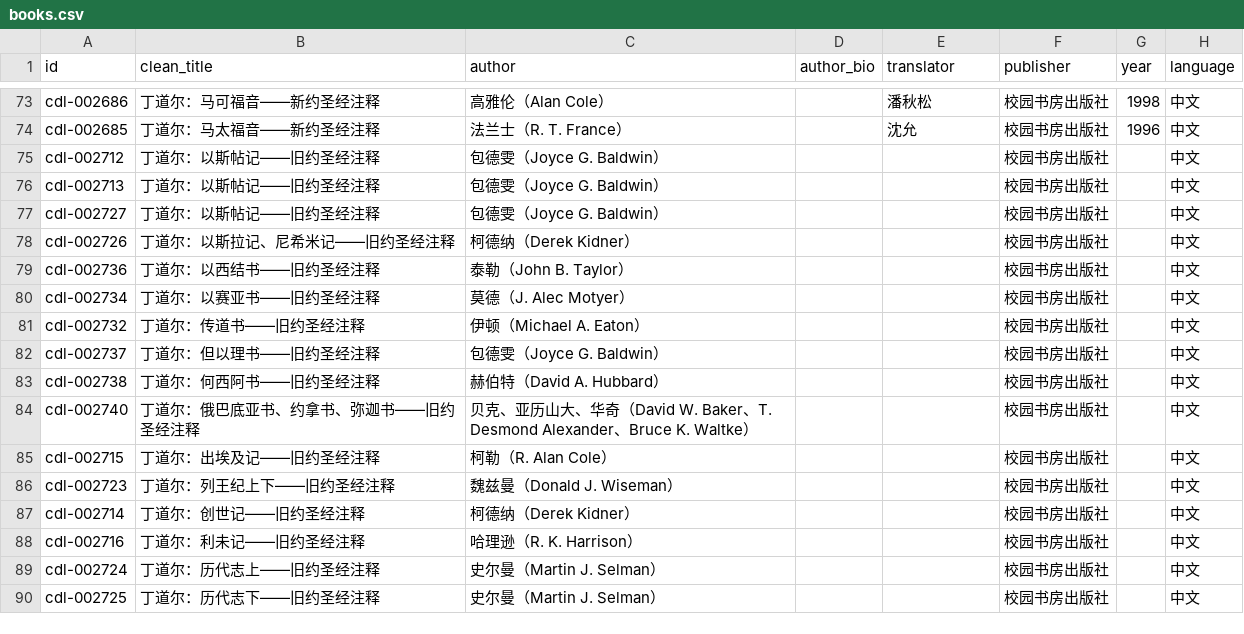
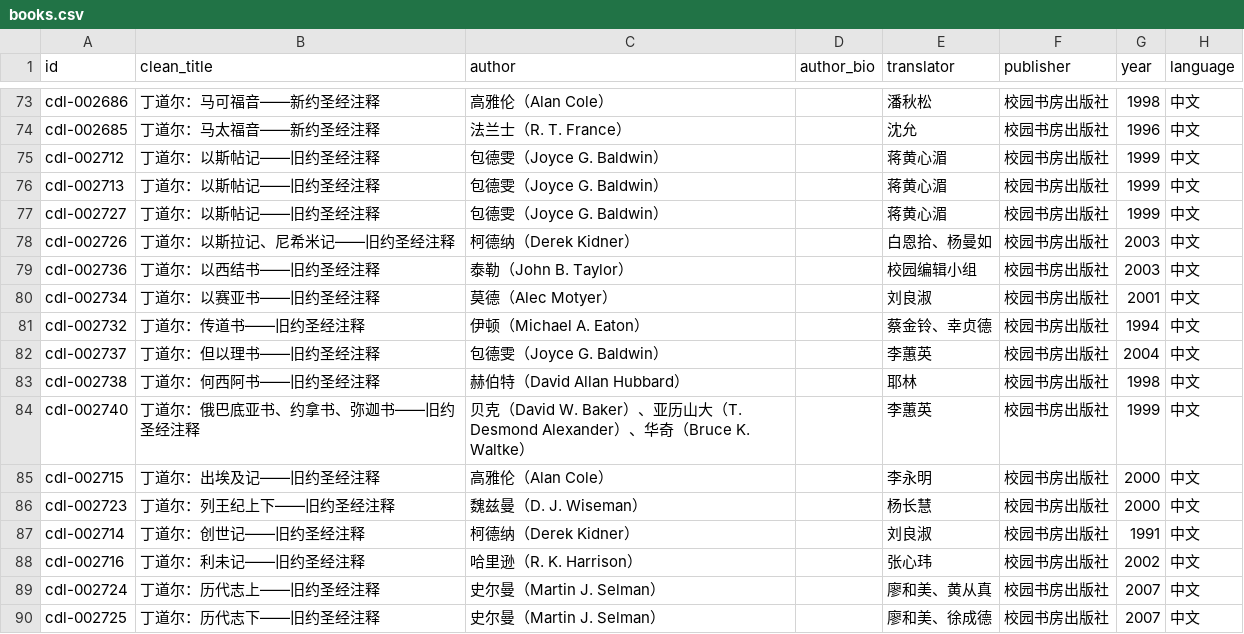
Before and after one commit to GioiaZheng/christian-digital-library, a CSV file: data/books.csv, drawn as a sheet; only a part is shown, gaps mark what is left out; the diff covers the shown part only; the diff names each change by its address in the sheet, - before the commit and + after, or states it on an @@ line.

```diff
--- a/data/books.csv
+++ b/data/books.csv
-E75:E77 (translator): (empty)
+E75:E77 (translator): 蒋黄心湄
-G75:G77 (year): (empty)
+G75:G77 (year): 1999
-E78 (translator): (empty)
+E78 (translator): 白恩拾、杨曼如
-G78:G79 (year): (empty)
+G78:G79 (year): 2003
-E79 (translator): (empty)
+E79 (translator): 校园编辑小组
-C80 (author): 莫德（J. Alec Motyer）
+C80 (author): 莫德（Alec Motyer）
-E80 (translator): (empty)
+E80 (translator): 刘良淑
-G80 (year): (empty)
+G80 (year): 2001
-E81 (translator): (empty)
+E81 (translator): 蔡金铃、幸贞德
-G81 (year): (empty)
+G81 (year): 1994
-E82 (translator): (empty)
+E82 (translator): 李蕙英
-G82 (year): (empty)
+G82 (year): 2004
-C83 (author): 赫伯特（David A. Hubbard）
+C83 (author): 赫伯特（David Allan Hubbard）
-E83 (translator): (empty)
+E83 (translator): 耶林
-G83 (year): (empty)
+G83 (year): 1998
-C84 (author): 贝克、亚历山大、华奇（David W. Baker、T. Desmond Alexander、Bruce K.…
+C84 (author): 贝克（David W. Baker）、亚历山大（T. Desmond Alexander）、华奇（Bruce K.…
-E84 (translator): (empty)
+E84 (translator): 李蕙英
-G84 (year): (empty)
+G84 (year): 1999
-C85 (author): 柯勒（R. Alan Cole）
+C85 (author): 高雅伦（Alan Cole）
-E85 (translator): (empty)
+E85 (translator): 李永明
-G85:G86 (year): (empty)
+G85:G86 (year): 2000
-C86 (author): 魏兹曼（Donald J. Wiseman）
+C86 (author): 魏兹曼（D. J. Wiseman）
-E86 (translator): (empty)
+E86 (translator): 杨长慧
-E87 (translator): (empty)
+E87 (translator): 刘良淑
-G87 (year): (empty)
+G87 (year): 1991
-C88 (author): 哈理逊（R. K. Harrison）
+C88 (author): 哈里逊（R. K. Harrison）
-E88 (translator): (empty)
+E88 (translator): 张心玮
-G88 (year): (empty)
+G88 (year): 2002
-E89 (translator): (empty)
+E89 (translator): 廖和美、黄从真
-G89:G90 (year): (empty)
+G89:G90 (year): 2007
-E90 (translator): (empty)
+E90 (translator): 廖和美、徐成德
```
Also changed, not shown: 51 edited cells elsewhere in this file.
